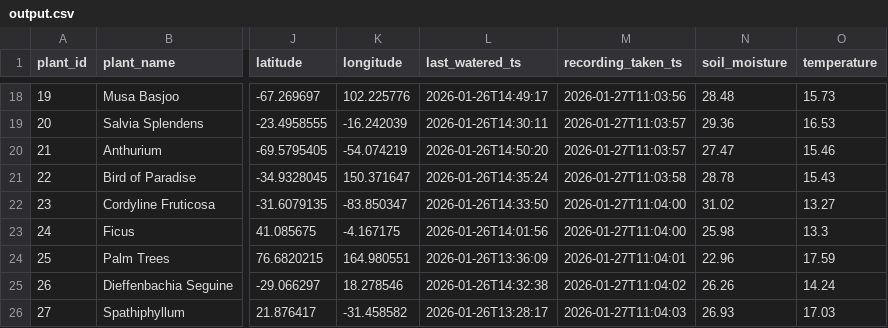
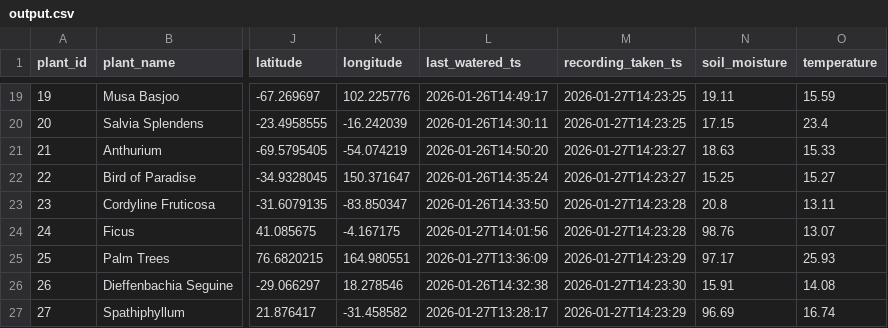
Before and after one commit to SufyanShah44/Week-13-Group-Project-LMNH-Plants, a CSV file: pipeline/output.csv, drawn as a sheet; only a part is shown, gaps mark what is left out; addresses are those after the commit; the diff covers the shown part only; the diff names each change by its address in the sheet, - before the commit and + after, or states it on an @@ line.

Commit message:
Upload Seed Script (Recordings function missing)

```diff
--- a/pipeline/output.csv
+++ b/pipeline/output.csv
-M19 (recording_taken_ts): 2026-01-27T11:03:56
+M19 (recording_taken_ts): 2026-01-27T14:23:25
-N19 (soil_moisture): 28.48
+N19 (soil_moisture): 19.11
-O19 (temperature): 15.73
+O19 (temperature): 15.59
-M20 (recording_taken_ts): 2026-01-27T11:03:57
+M20 (recording_taken_ts): 2026-01-27T14:23:25
-N20 (soil_moisture): 29.36
+N20 (soil_moisture): 17.15
-O20 (temperature): 16.53
+O20 (temperature): 23.4
-M21 (recording_taken_ts): 2026-01-27T11:03:57
+M21 (recording_taken_ts): 2026-01-27T14:23:27
-N21 (soil_moisture): 27.47
+N21 (soil_moisture): 18.63
-O21 (temperature): 15.46
+O21 (temperature): 15.33
-M22 (recording_taken_ts): 2026-01-27T11:03:58
+M22 (recording_taken_ts): 2026-01-27T14:23:27
-N22 (soil_moisture): 28.78
+N22 (soil_moisture): 15.25
-O22 (temperature): 15.43
+O22 (temperature): 15.27
-M23:M24 (recording_taken_ts): 2026-01-27T11:04:00
+M23:M24 (recording_taken_ts): 2026-01-27T14:23:28
-N23 (soil_moisture): 31.02
+N23 (soil_moisture): 20.8
-O23 (temperature): 13.27
+O23 (temperature): 13.11
-L24 (last_watered_ts): 2026-01-26T14:01:56
+L24 (last_watered_ts): 2026-01-27T14:01:56
-N24 (soil_moisture): 25.98
+N24 (soil_moisture): 98.76
-O24 (temperature): 13.3
+O24 (temperature): 13.07
-L25 (last_watered_ts): 2026-01-26T13:36:09
+L25 (last_watered_ts): 2026-01-27T13:36:09
-M25 (recording_taken_ts): 2026-01-27T11:04:01
+M25 (recording_taken_ts): 2026-01-27T14:23:29
-N25 (soil_moisture): 22.96
+N25 (soil_moisture): 97.17
-O25 (temperature): 17.59
+O25 (temperature): 25.93
-M26 (recording_taken_ts): 2026-01-27T11:04:02
+M26 (recording_taken_ts): 2026-01-27T14:23:30
-N26 (soil_moisture): 26.26
+N26 (soil_moisture): 15.91
-O26 (temperature): 14.24
+O26 (temperature): 14.08
-L27 (last_watered_ts): 2026-01-26T13:28:17
+L27 (last_watered_ts): 2026-01-27T13:28:17
-M27 (recording_taken_ts): 2026-01-27T11:04:03
+M27 (recording_taken_ts): 2026-01-27T14:23:29
-N27 (soil_moisture): 26.93
+N27 (soil_moisture): 96.69
-O27 (temperature): 17.03
+O27 (temperature): 16.74
```
Also changed, not shown: 2 added rows and 138 edited cells elsewhere in this file, 4 other files.
